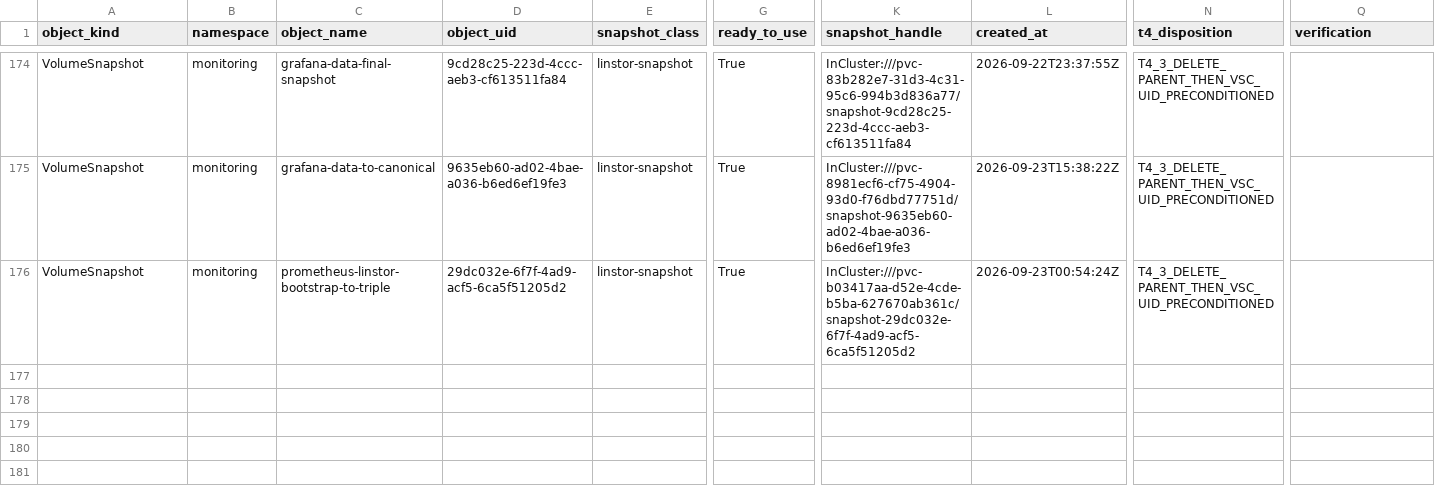
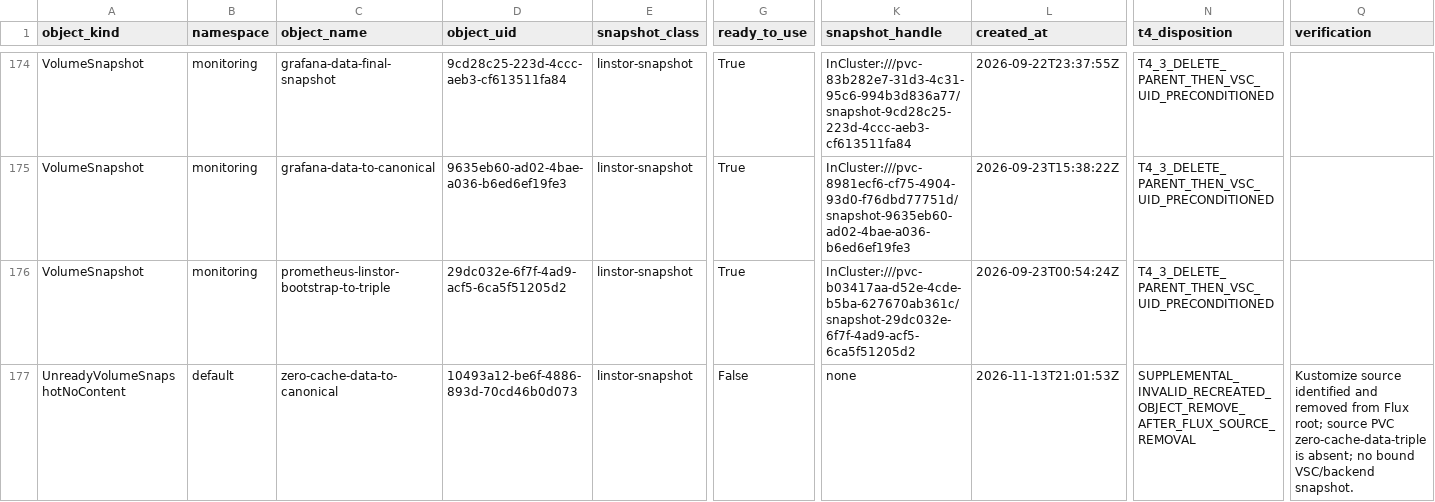
Before and after one commit to josmase/flux, a CSV file: docs/LINSTOR_T4_3_CLEANUP_PLAN_2026-11-13.csv, drawn as a sheet; only a part is shown, gaps mark what is left out; rows hold the shown columns only; the diff covers the shown part only; the diff names each change by its address in the sheet, - before the commit and + after, or states it on an @@ line.

Commit message:
fix: fence stale LINSTOR snapshot sources

```diff
--- a/docs/LINSTOR_T4_3_CLEANUP_PLAN_2026-11-13.csv
+++ b/docs/LINSTOR_T4_3_CLEANUP_PLAN_2026-11-13.csv
+row 177: UnreadyVolumeSnapshotNoContent | default | zero-cache-data-to-canonical | 10493a12-be6f-4886-893d-70cd46b0d073 | linstor-snapshot | False | none | 2026-11-13T21:01:53Z | SUPPLEMENTAL_INVALID_RECREATED_OBJECT_REMOVE_AFTER_FLUX_SOURCE_REMOVAL | Kustomize source identified and removed from Flux root; source PVC zero-cache-data-triple is absent; no bound VSC/backend snapshot.
```
Also changed, not shown: 55 edited cells elsewhere in this file, 15 other files.
